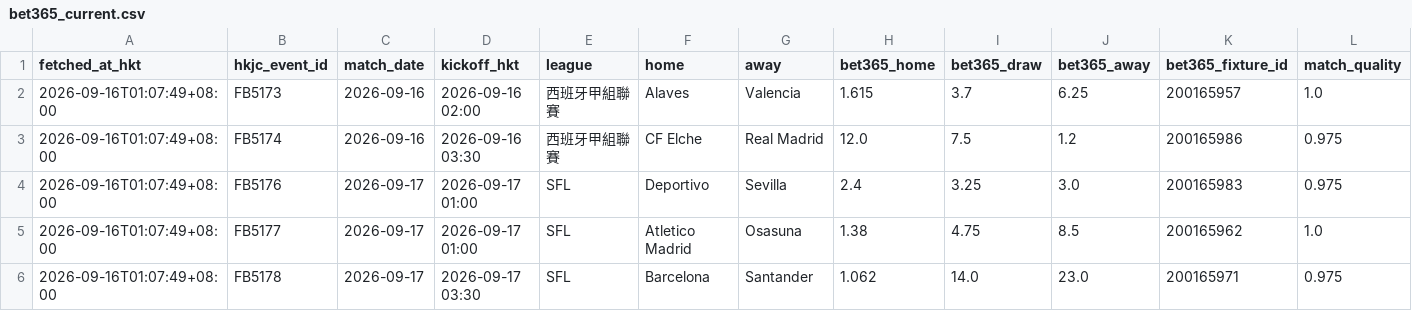
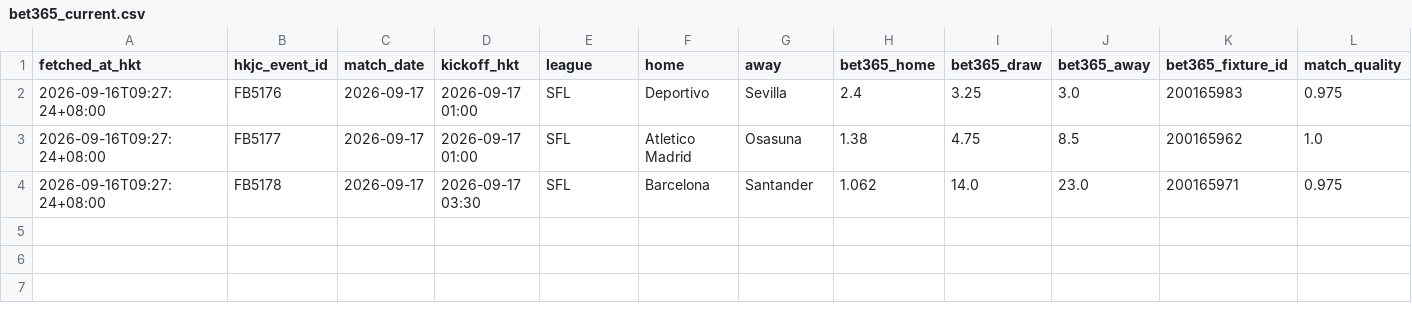
Before and after one commit to sargesticky-code/football-fast-tracker, a CSV file: data/bet365_current.csv, drawn as a sheet; only a part is shown; removed rows and columns are numbered as before the commit, all else as after; rows hold the shown columns only; the diff names each change by its address in the sheet, - before the commit and + after, or states it on an @@ line.

```diff
--- a/data/bet365_current.csv
+++ b/data/bet365_current.csv
-row 2: 2026-09-16T01:07:49+08:00 | FB5173 | 2026-09-16 | 2026-09-16 02:00 | 西班牙甲組聯賽 | Alaves | Valencia | 1.615 | 3.7 | 6.25 | 200165957 | 1.0
-row 3: 2026-09-16T01:07:49+08:00 | FB5174 | 2026-09-16 | 2026-09-16 03:30 | 西班牙甲組聯賽 | CF Elche | Real Madrid | 12.0 | 7.5 | 1.2 | 200165986 | 0.975
-A2:A4 (fetched_at_hkt): 2026-09-16T01:07:49+08:00
+A2:A4 (fetched_at_hkt): 2026-09-16T09:27:24+08:00
```
